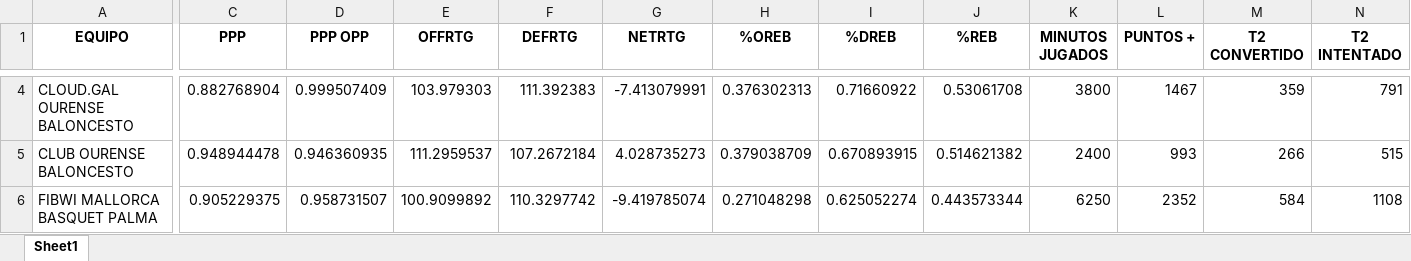
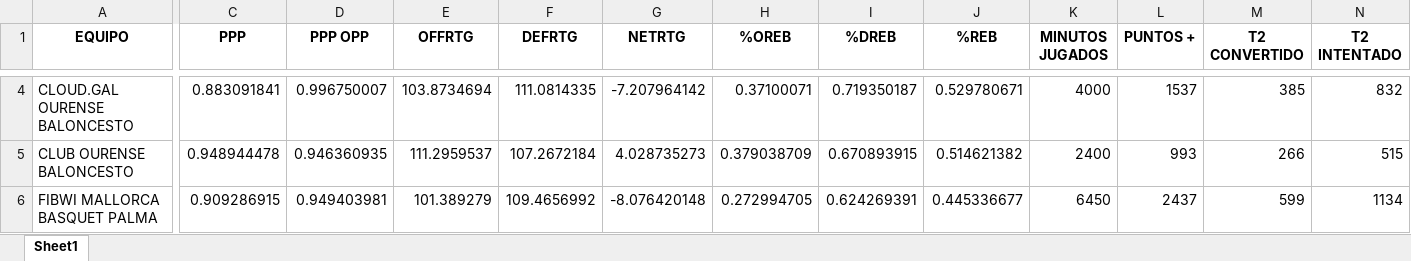
Before and after one commit to bale2manos/feb_scraper, an Excel workbook: data/1FEB_25_26/teams_25_26_1FEB.xlsx, sheet Sheet1, drawn as a sheet; only a part is shown, gaps mark what is left out; values as stored, in another font and other column widths than the file's, no borders; the diff covers the shown part only; the diff names each change by its address in the sheet, - before the commit and + after, or states it on an @@ line.

```diff
--- a/data/1FEB_25_26/teams_25_26_1FEB.xlsx (sheet Sheet1)
+++ b/data/1FEB_25_26/teams_25_26_1FEB.xlsx (sheet Sheet1)
-C4 (PPP): 0.882768904
+C4 (PPP): 0.883091841
-D4 (PPP OPP): 0.999507409
+D4 (PPP OPP): 0.996750007
-E4 (OFFRTG): 103.979303
+E4 (OFFRTG): 103.8734694
-F4 (DEFRTG): 111.392383
+F4 (DEFRTG): 111.0814335
-G4 (NETRTG): -7.413079991
+G4 (NETRTG): -7.207964142
-H4 (%OREB): 0.376302313
+H4 (%OREB): 0.37100071
-I4 (%DREB): 0.71660922
+I4 (%DREB): 0.719350187
-J4 (%REB): 0.53061708
+J4 (%REB): 0.529780671
-K4 (MINUTOS JUGADOS): 3800
+K4 (MINUTOS JUGADOS): 4000
-L4 (PUNTOS +): 1467
+L4 (PUNTOS +): 1537
-M4 (T2 CONVERTIDO): 359
+M4 (T2 CONVERTIDO): 385
-N4 (T2 INTENTADO): 791
+N4 (T2 INTENTADO): 832
-C6 (PPP): 0.905229375
+C6 (PPP): 0.909286915
-D6 (PPP OPP): 0.958731507
+D6 (PPP OPP): 0.949403981
-E6 (OFFRTG): 100.9099892
+E6 (OFFRTG): 101.389279
-F6 (DEFRTG): 110.3297742
+F6 (DEFRTG): 109.4656992
-G6 (NETRTG): -9.419785074
+G6 (NETRTG): -8.076420148
-H6 (%OREB): 0.271048298
+H6 (%OREB): 0.272994705
-I6 (%DREB): 0.625052274
+I6 (%DREB): 0.624269391
-J6 (%REB): 0.443573344
+J6 (%REB): 0.445336677
-K6 (MINUTOS JUGADOS): 6250
+K6 (MINUTOS JUGADOS): 6450
-L6 (PUNTOS +): 2352
+L6 (PUNTOS +): 2437
-M6 (T2 CONVERTIDO): 584
+M6 (T2 CONVERTIDO): 599
-N6 (T2 INTENTADO): 1108
+N6 (T2 INTENTADO): 1134
```
Also changed, not shown: 832 edited cells elsewhere in this sheet, data/1FEB_25_26/assists_25_26_1FEB.xlsx, data/1FEB_25_26/boxscores_25_26_1FEB.xlsx, 6 other files.
